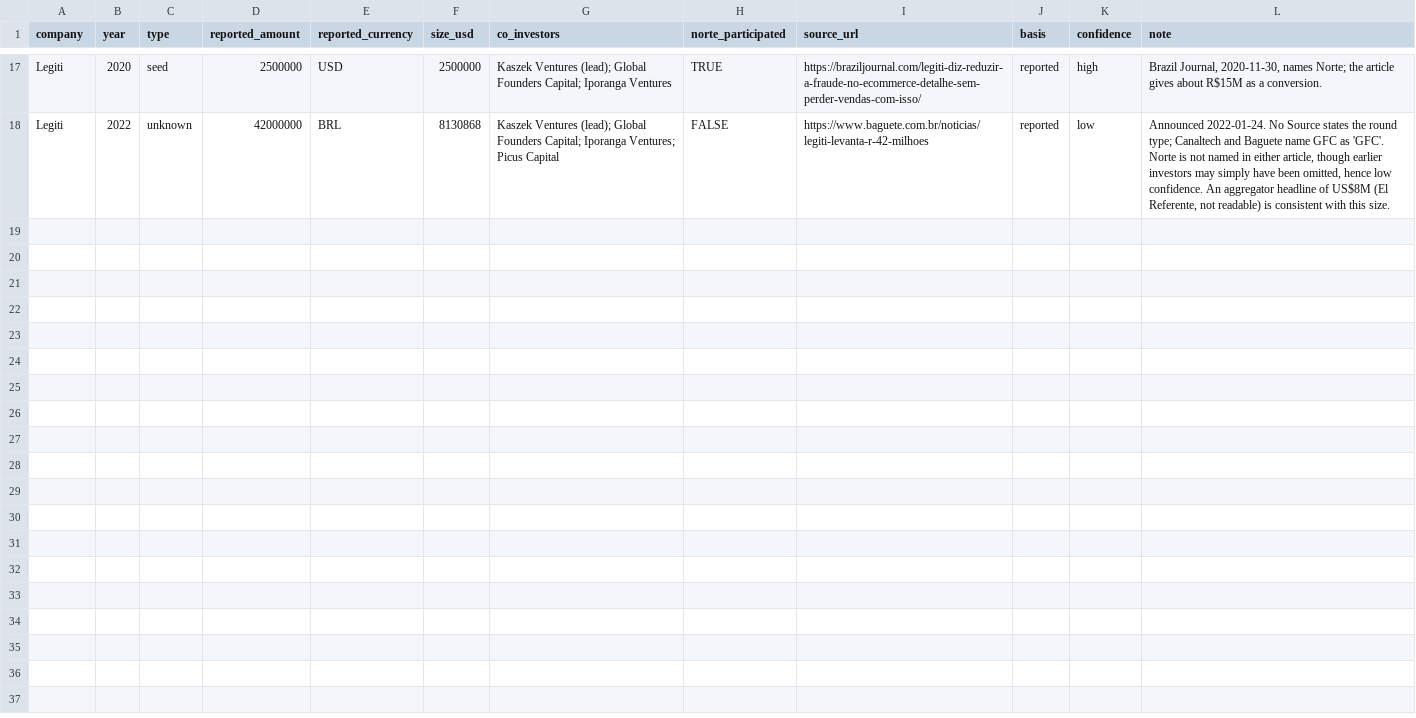
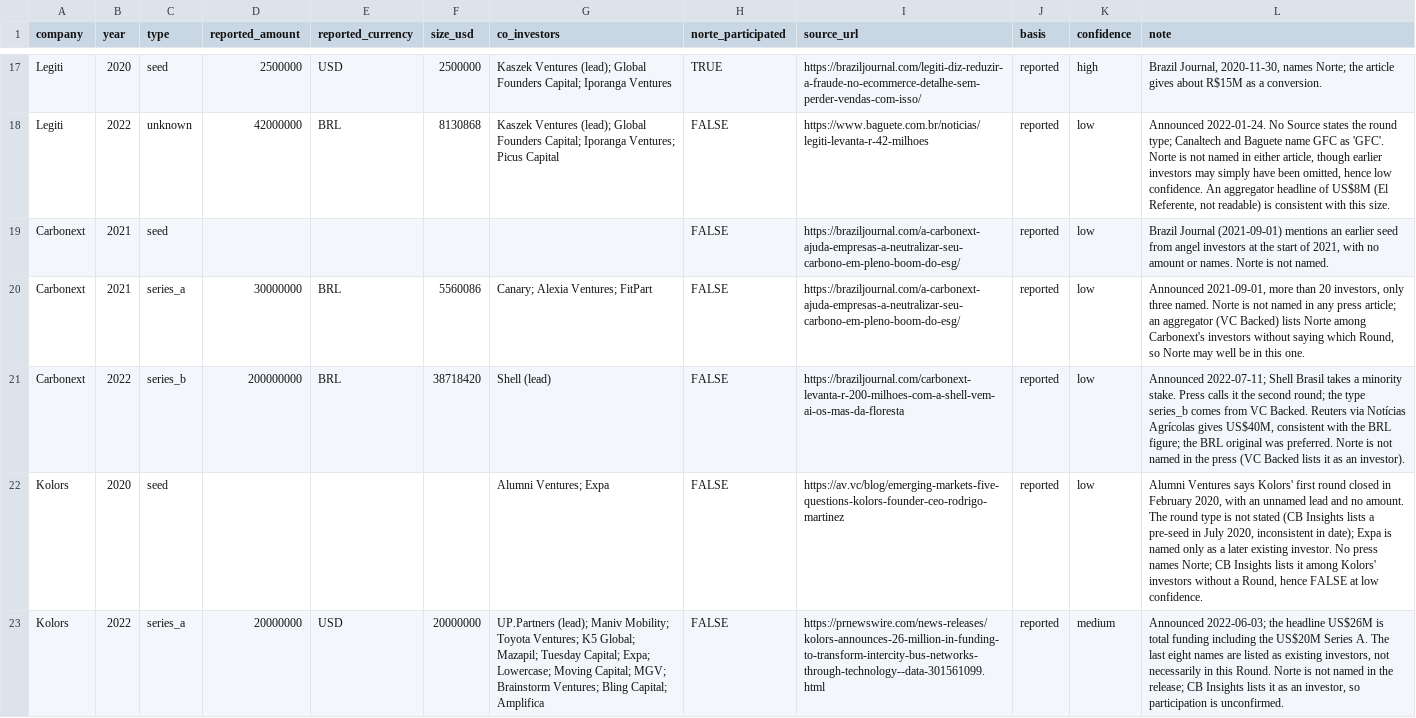
Before and after one commit to antoniobentopereira/vc-map, a CSV file: data/rounds.csv, drawn as a sheet; only a part is shown, gaps mark what is left out; the diff covers the shown part only; the diff names each change by its address in the sheet, - before the commit and + after, or states it on an @@ line.

```diff
--- a/data/rounds.csv
+++ b/data/rounds.csv
+row 19: Carbonext | 2021 | seed |  |  |  |  | FALSE | https://braziljournal.com/a-carbonext-ajuda-empresas-a-neutralizar-seu-carbono-em-pleno-boom-do-esg/ | reported | low | Brazil Journal (2021-09-01) mentions an earlier seed from angel investors at the start of 2021, with no amount or names. Norte is not named.
+row 20: Carbonext | 2021 | series_a | 30000000 | BRL | 5560086 | Canary; Alexia Ventures; FitPart | FALSE | https://braziljournal.com/a-carbonext-ajuda-empresas-a-neutralizar-seu-carbono-em-pleno-boom-do-esg/ | reported | low | Announced 2021-09-01, more than 20 investors, only three named. Norte is not named in any press article; an aggregator (VC Backed) lists Norte among Carbonext's investors without saying which Round, so Norte may well be in this one.
+row 21: Carbonext | 2022 | series_b | 200000000 | BRL | 38718420 | Shell (lead) | FALSE | https://braziljournal.com/carbonext-levanta-r-200-milhoes-com-a-shell-vem-ai-os-mas-da-floresta | reported | low | Announced 2022-07-11; Shell Brasil takes a minority stake. Press calls it the second round; the type series_b comes from VC Backed. Reuters via Notícias Agrícolas gives US$40M, consistent with the BRL figure; the BRL original was preferred. Norte is not named in the press (VC Backed lists it as an investor).
+row 22: Kolors | 2020 | seed |  |  |  | Alumni Ventures; Expa | FALSE | https://av.vc/blog/emerging-markets-five-questions-kolors-founder-ceo-rodrigo-martinez | reported | low | Alumni Ventures says Kolors' first round closed in February 2020, with an unnamed lead and no amount. The round type is not stated (CB Insights lists a pre-seed in July 2020, inconsistent in date); Expa is named only as a later existing investor. No press names Norte; CB Insights lists it among Kolors' investors without a Round, hence FALSE at low confidence.
+row 23: Kolors | 2022 | series_a | 20000000 | USD | 20000000 | UP.Partners (lead); Maniv Mobility; Toyota Ventures; K5 Global; Mazapil; Tuesday Capital; Expa; Lowercase; Moving Capital; MGV; Brainstorm Ventures; Bling Capital; Amplifica | FALSE | https://prnewswire.com/news-releases/kolors-announces-26-million-in-funding-to-transform-intercity-bus-networks-through-technology--data-301561099.html | reported | medium | Announced 2022-06-03; the headline US$26M is total funding including the US$20M Series A. The last eight names are listed as existing investors, not necessarily in this Round. Norte is not named in the release; CB Insights lists it as an investor, so participation is unconfirmed.
```
Also changed, not shown: 4 added rows elsewhere in this file, data/companies.csv, 4 other files.
